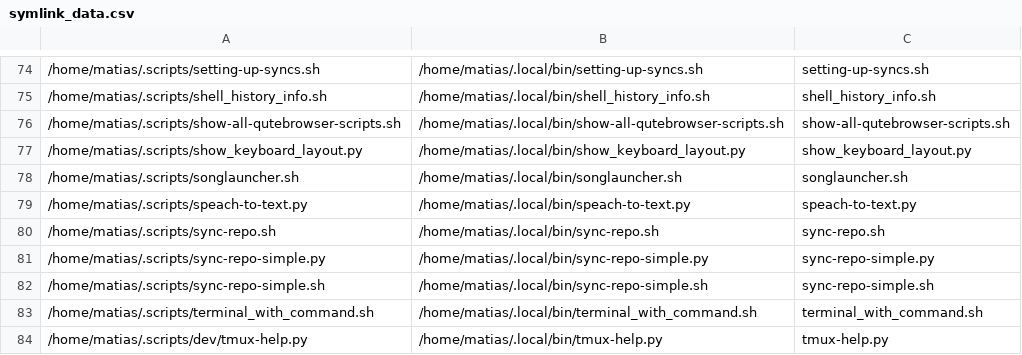
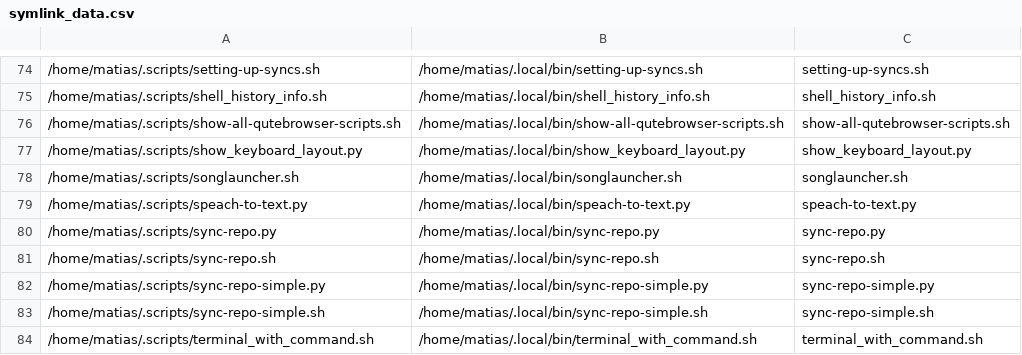
Before and after one commit to matias-ceau/scripts, a CSV file: data/symlink_data.csv, drawn as a sheet; only a part is shown, gaps mark what is left out; the shorter side is filled out with more unchanged rows; the diff names each change by its address in the sheet, - before the commit and + after, or states it on an @@ line.

Commit message:
7 change(s) from matias@karjala

```diff
--- a/data/symlink_data.csv
+++ b/data/symlink_data.csv
+row 80: /home/matias/.scripts/sync-repo.py | /home/matias/.local/bin/sync-repo.py | sync-repo.py
```
Also changed, not shown: 6 other files.
